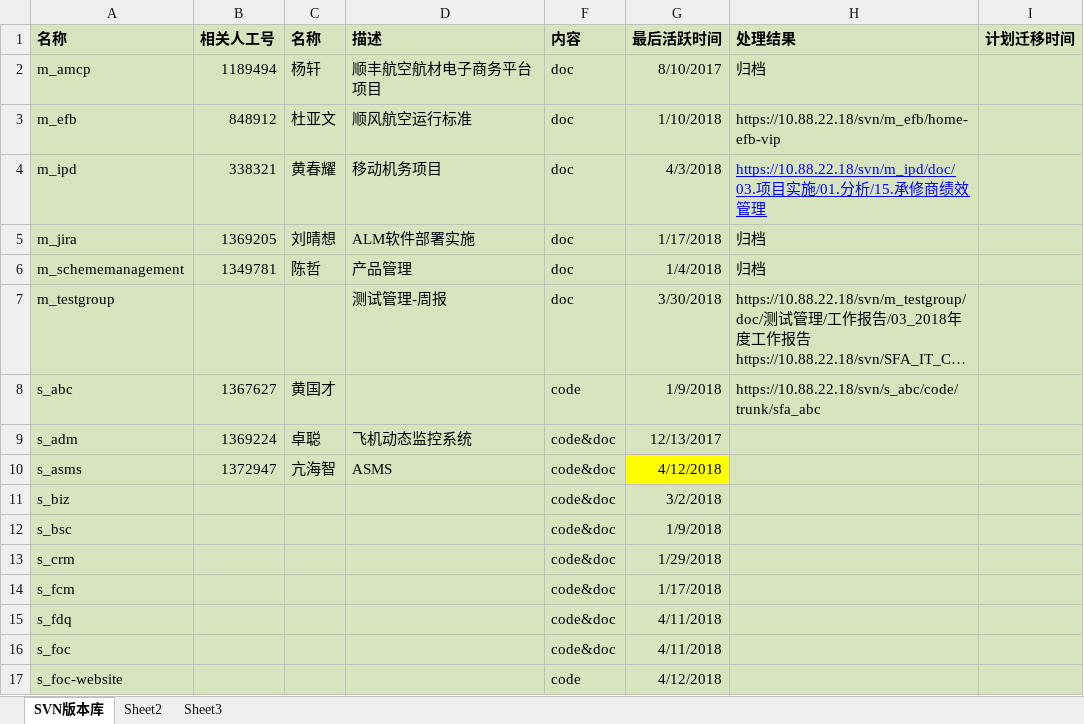
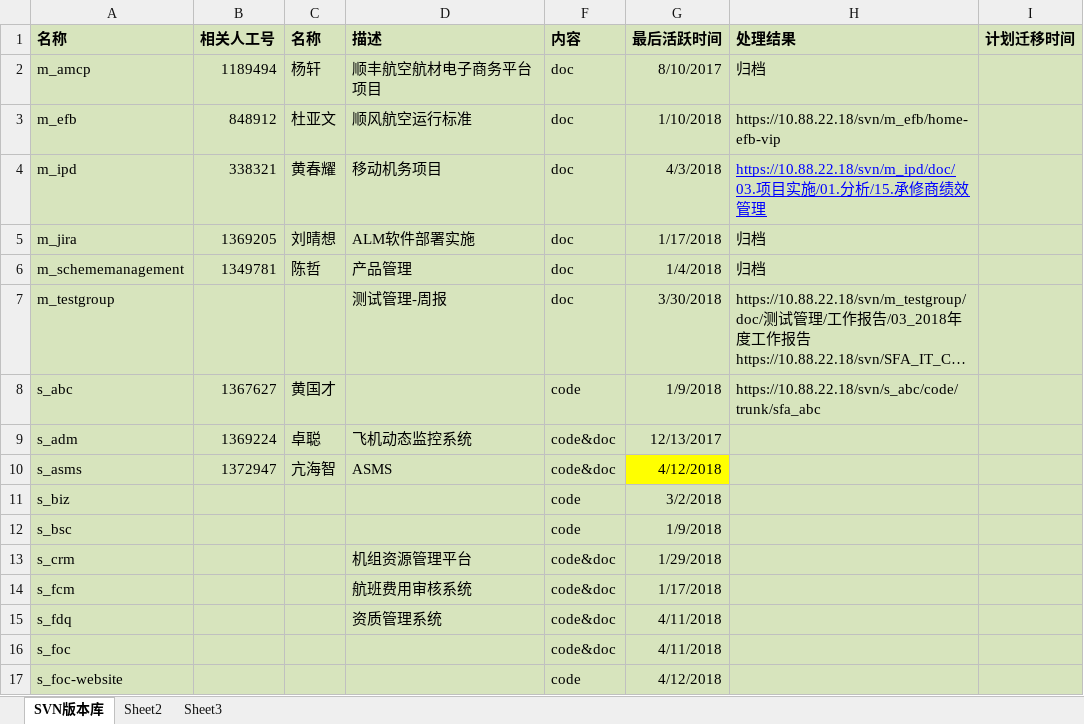
Before and after one commit to xianmomo/demo, an Excel workbook: svn/SVN版本库.xlsx, sheet SVN版本库, drawn as a sheet; only a part is shown; long unchanged cells end in …; values as stored, in another font and other column widths than the file's, no borders; the diff names each change by its address in the sheet, - before the commit and + after, or states it on an @@ line.

```diff
--- a/svn/SVN版本库.xlsx (sheet SVN版本库)
+++ b/svn/SVN版本库.xlsx (sheet SVN版本库)
-F11:F12 (内容): code&doc
+F11:F12 (内容): code
-D13 (描述): (empty)
+D13 (描述): 机组资源管理平台
-D14 (描述): (empty)
+D14 (描述): 航班费用审核系统
-D15 (描述): (empty)
+D15 (描述): 资质管理系统
```
Also changed, not shown: 22 other files.
